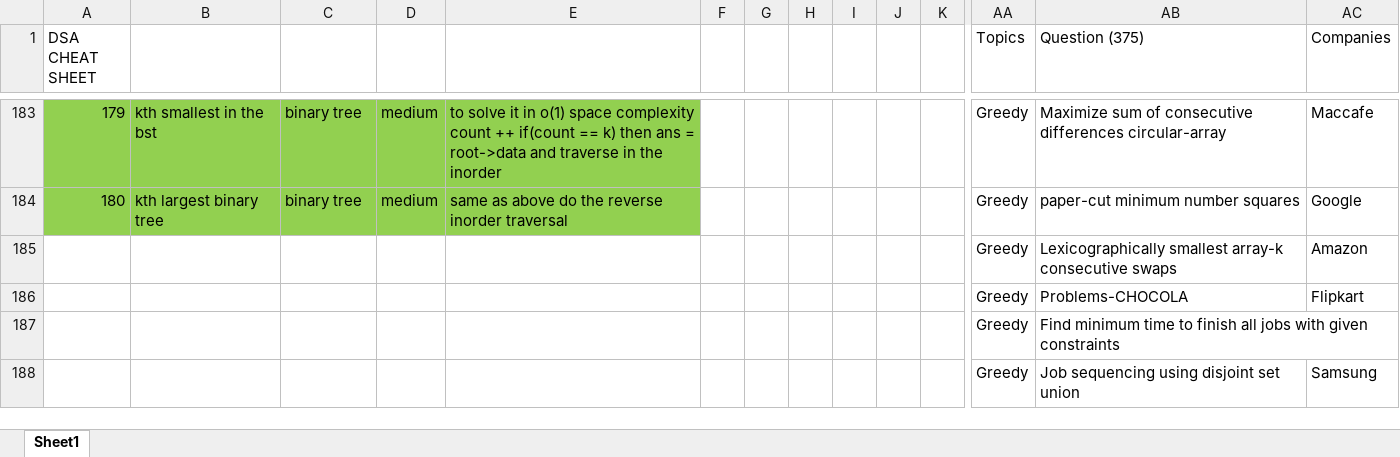
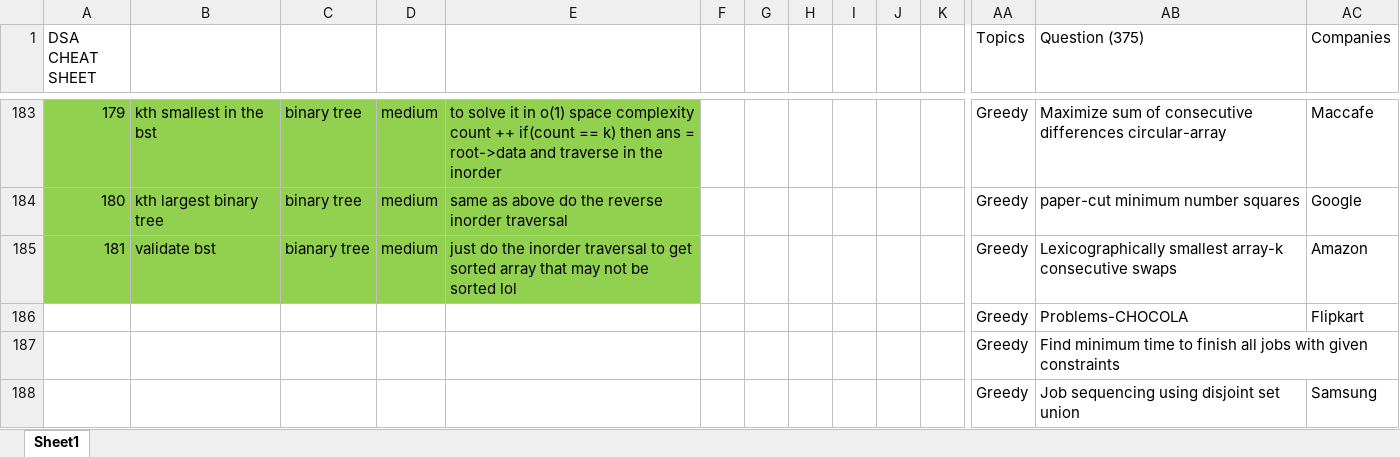
Before and after one commit to JaiBhalla03/dsa, an Excel workbook: cheetsheet.xlsx, sheet Sheet1, drawn as a sheet; only a part is shown, gaps mark what is left out; values as stored, in another font and other column widths than the file's, no borders; removed rows and columns are numbered as before the commit, all else as after; rows hold the shown columns only; the diff names each change by its address in the sheet, - before the commit and + after, or states it on an @@ line.

```diff
--- a/cheetsheet.xlsx (sheet Sheet1)
+++ b/cheetsheet.xlsx (sheet Sheet1)
-row 185:  |  |  |  |  |  |  |  |  |  |  | Greedy | Lexicographically smallest array-k consecutive swaps | Amazon
+row 185: 181 | validate bst | bianary tree | medium | just do the inorder traversal to get sorted array that may not be sorted lol |  |  |  |  |  |  | Greedy | Lexicographically smallest array-k consecutive swaps | Amazon
```
Also changed, not shown: 4 other files.
